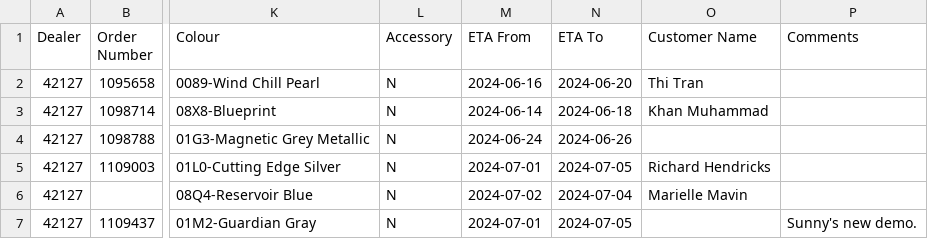
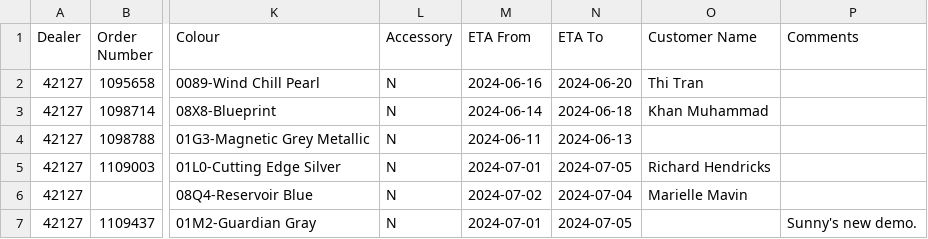
Before and after one commit to harinderlabana/eta-buddy-dev, a CSV file: public/VehicleDetailsReport.csv, drawn as a sheet; only a part is shown, gaps mark what is left out; the diff covers the shown part only; the diff names each change by its address in the sheet, - before the commit and + after, or states it on an @@ line.

```diff
--- a/public/VehicleDetailsReport.csv
+++ b/public/VehicleDetailsReport.csv
-M4 (ETA From): 2024-06-24
+M4 (ETA From): 2024-06-11
-N4 (ETA To): 2024-06-26
+N4 (ETA To): 2024-06-13
```
Also changed, not shown: 1 added row, 2 removed rows and 17 edited cells elsewhere in this file, public/OrderData.csv, 9 other files.
